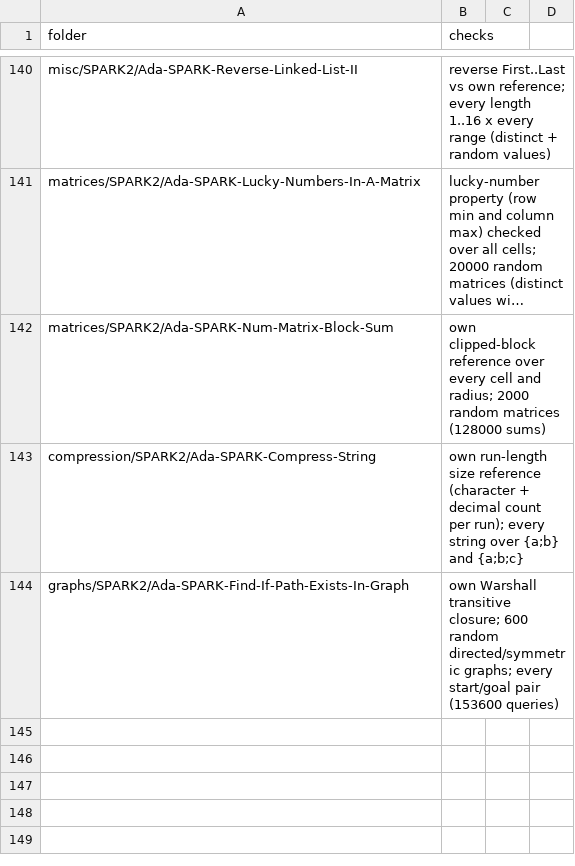
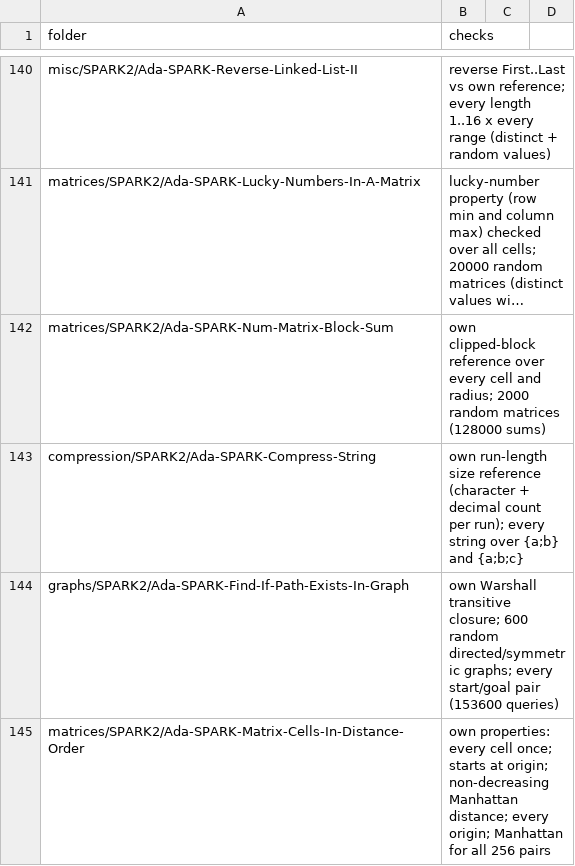
Before and after one commit to RobertBoettcherSF/Ada-Algorithms, a CSV file: tools/vv/own_tests.csv, drawn as a sheet; only a part is shown, gaps mark what is left out; long unchanged cells end in ….

Commit message:
findings.csv: Matrix-Cells-In-Distance-Order (776fd242 / fb6dae18); own_tests.csv entry

```diff
--- a/tools/vv/own_tests.csv
+++ b/tools/vv/own_tests.csv
@@ -144 +144,2 @@ compression/SPARK2/Ada-SPARK-Compress-String,own run-length size reference (char
 graphs/SPARK2/Ada-SPARK-Find-If-Path-Exists-In-Graph,own Warshall transitive closure; 600 random directed/symmetric graphs; every start/goal pair (153600 queries)
+matrices/SPARK2/Ada-SPARK-Matrix-Cells-In-Distance-Order,own properties: every cell once; starts at origin; non-decreasing Manhattan distance; every origin; Manhattan for all 256 pairs
```
Also changed, not shown: tools/vv/findings.csv.
